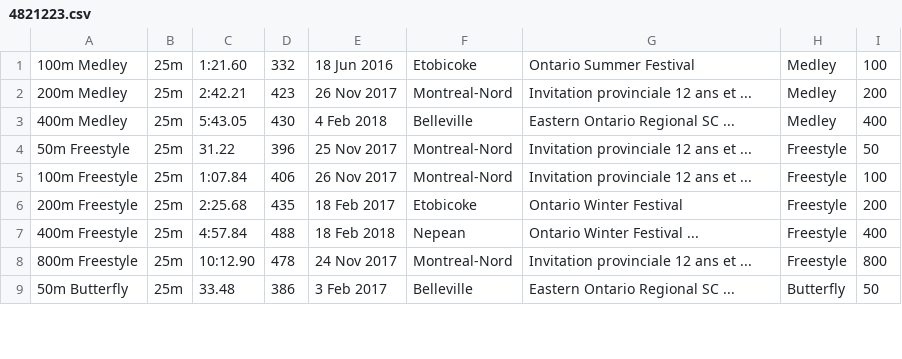
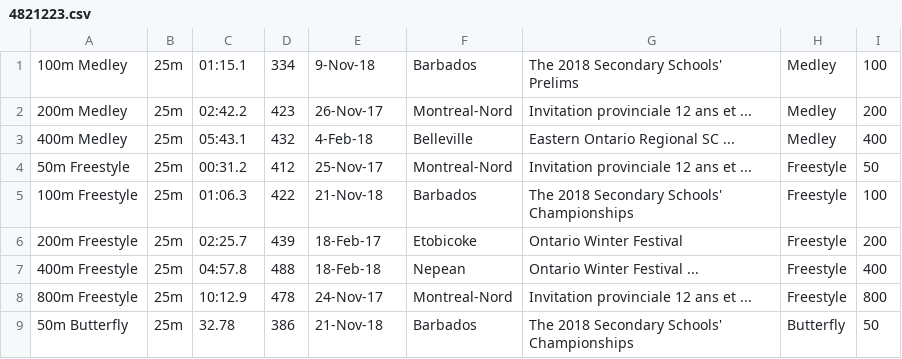
Before and after one commit to Subject2Risk/swim-report, a CSV file: swim-data/4821223.csv, drawn as a sheet; only a part is shown; the diff covers the shown part only.

Commit message:
Manual update K. Ford.

```diff
--- a/swim-data/4821223.csv
+++ b/swim-data/4821223.csv
@@ -1,9 +1,9 @@
-100m Medley,25m,1:21.60,332,18 Jun 2016,Etobicoke,Ontario Summer Festival,Medley,100
-200m Medley,25m,2:42.21,423,26 Nov 2017,Montreal-Nord,Invitation provinciale 12 ans et ...,Medley,200
-400m Medley,25m,5:43.05,430,4 Feb 2018,Belleville,Eastern Ontario Regional SC ...,Medley,400
-50m Freestyle,25m,31.22,396,25 Nov 2017,Montreal-Nord,Invitation provinciale 12 ans et ...,Freestyle,50
-100m Freestyle,25m,1:07.84,406,26 Nov 2017,Montreal-Nord,Invitation provinciale 12 ans et ...,Freestyle,100
-200m Freestyle,25m,2:25.68,435,18 Feb 2017,Etobicoke,Ontario Winter Festival,Freestyle,200
-400m Freestyle,25m,4:57.84,488,18 Feb 2018,Nepean,Ontario Winter Festival ...,Freestyle,400
-800m Freestyle,25m,10:12.90,478,24 Nov 2017,Montreal-Nord,Invitation provinciale 12 ans et ...,Freestyle,800
-50m Butterfly,25m,33.48,386,3 Feb 2017,Belleville,Eastern Ontario Regional SC ...,Butterfly,50
+100m Medley,25m,01:15.1,334,9-Nov-18,Barbados,The 2018 Secondary Schools' Prelims,Medley,100
+200m Medley,25m,02:42.2,423,26-Nov-17,Montreal-Nord,Invitation provinciale 12 ans et ...,Medley,200
+400m Medley,25m,05:43.1,432,4-Feb-18,Belleville,Eastern Ontario Regional SC ...,Medley,400
+50m Freestyle,25m,00:31.2,412,25-Nov-17,Montreal-Nord,Invitation provinciale 12 ans et ...,Freestyle,50
+100m Freestyle,25m,01:06.3,422,21-Nov-18,Barbados,The 2018 Secondary Schools' Championships,Freestyle,100
+200m Freestyle,25m,02:25.7,439,18-Feb-17,Etobicoke,Ontario Winter Festival,Freestyle,200
+400m Freestyle,25m,04:57.8,488,18-Feb-18,Nepean,Ontario Winter Festival ...,Freestyle,400
+800m Freestyle,25m,10:12.9,478,24-Nov-17,Montreal-Nord,Invitation provinciale 12 ans et ...,Freestyle,800
+50m Butterfly,25m,32.78,386,21-Nov-18,Barbados,The 2018 Secondary Schools' Championships,Butterfly,50
```
Also changed, not shown: 61 edited cells elsewhere in this file.
